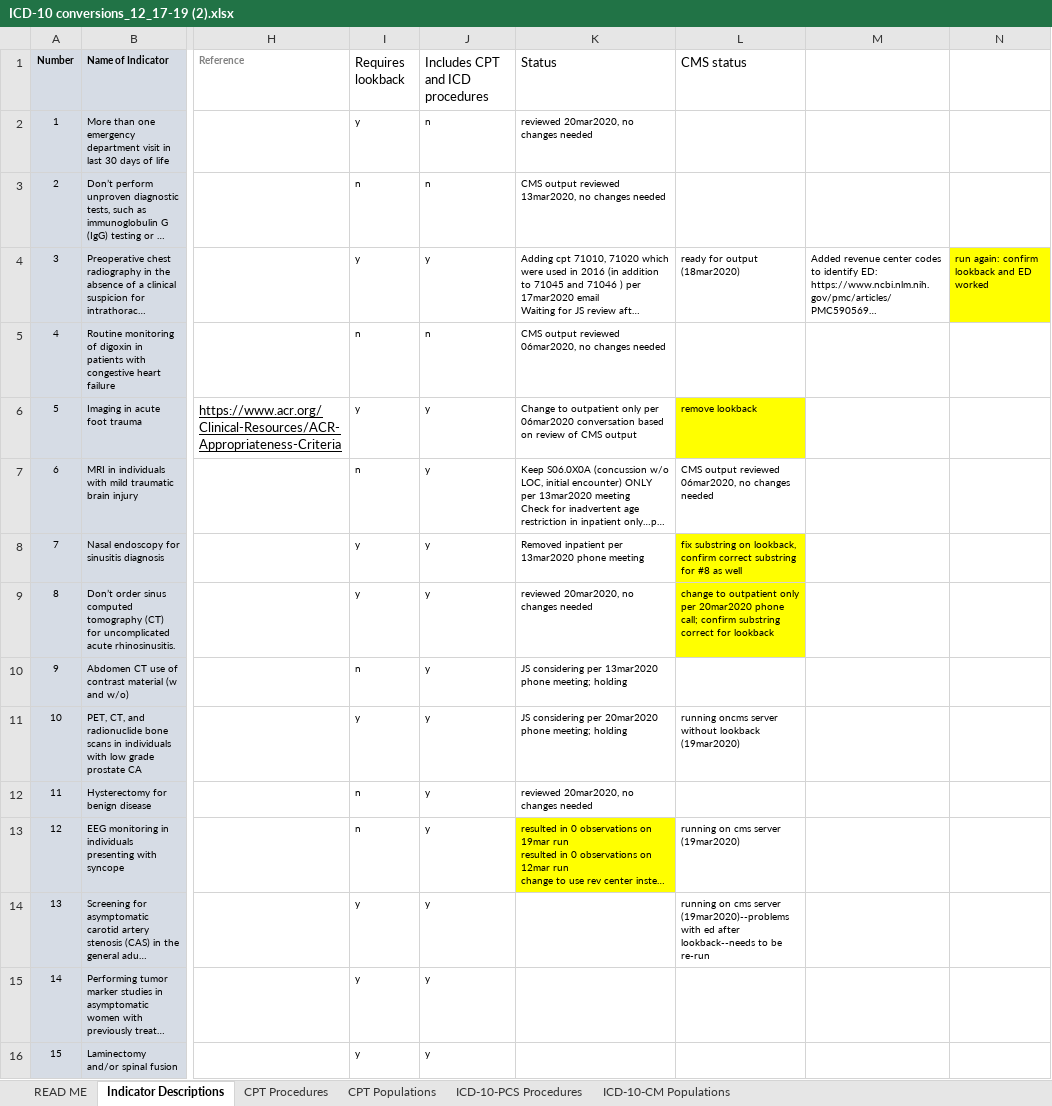
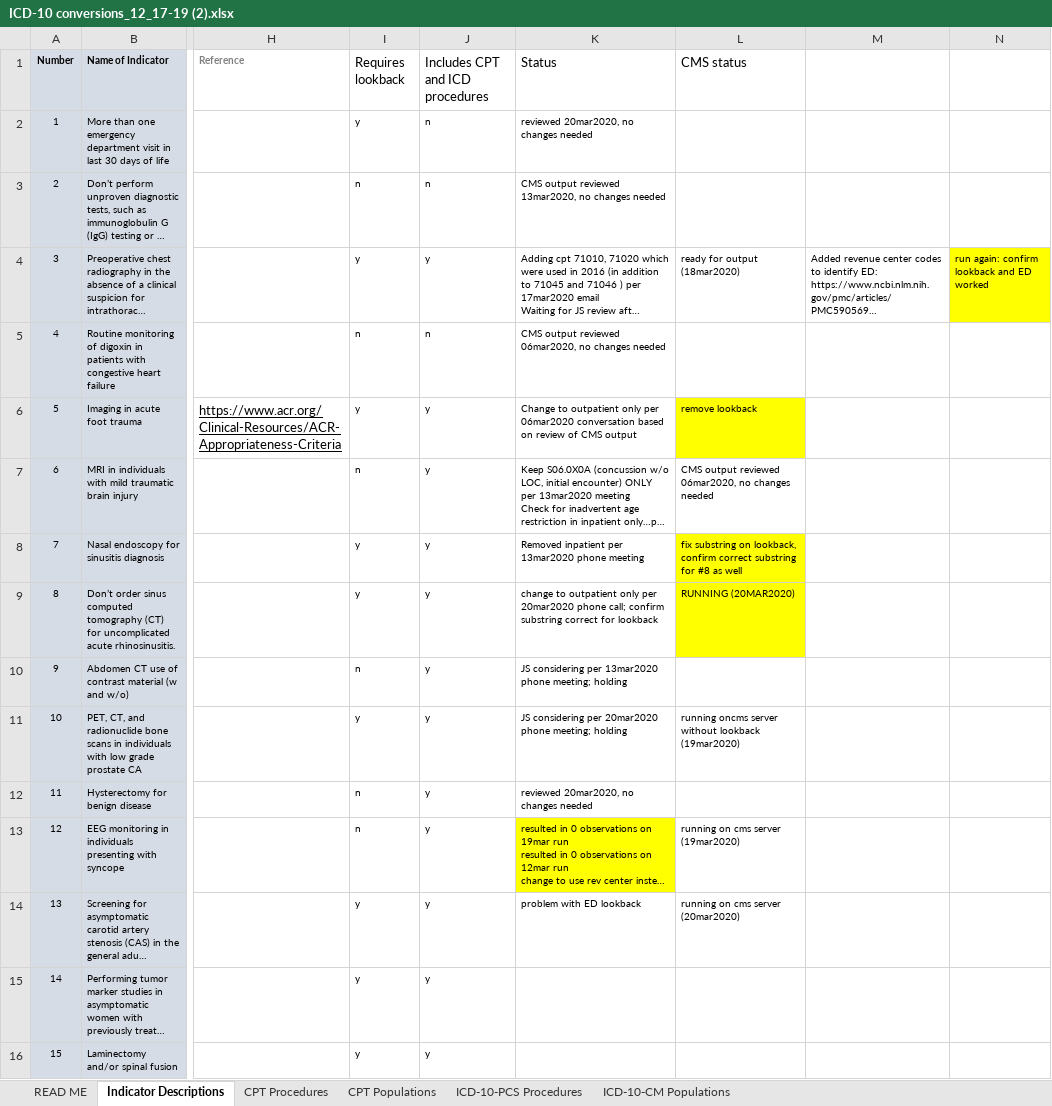
Before and after one commit to susanmhutfless/Overuse-Index-Segal-et-al-Johns-Hopkins-University-ICD-10-Coding, an Excel workbook: ICD-10 conversions_12_17-19 (2).xlsx, sheet Indicator Descriptions, drawn as a sheet; only a part is shown, gaps mark what is left out; long unchanged cells end in …; values as stored, in another font and other column widths than the file's, no borders; conditional formats not drawn; the diff covers the shown part only; the diff names each change by its address in the sheet, - before the commit and + after, or states it on an @@ line.

Commit message:
UPDATES PER 20MAR2020 PHONE CALL

```diff
--- a/ICD-10 conversions_12_17-19 (2).xlsx (sheet Indicator Descriptions)
+++ b/ICD-10 conversions_12_17-19 (2).xlsx (sheet Indicator Descriptions)
-K9 (Status): reviewed 20mar2020, no changes needed
+K9 (Status): change to outpatient only per 20mar2020 phone call; confirm substring correct for lookback
-L9 (CMS status): change to outpatient only per 20mar2020 phone call; confirm substring correct for lookback
+L9 (CMS status): RUNNING (20MAR2020)
-K14 (Status): (empty)
+K14 (Status): problem with ED lookback
-L14 (CMS status): …cms server (19mar2020)--problems with ed after lookback--needs to be re-run
+L14 (CMS status): …cms server (20mar2020)
```
Also changed, not shown: 4 edited cells and cell formats elsewhere in this sheet, 2 other files.
